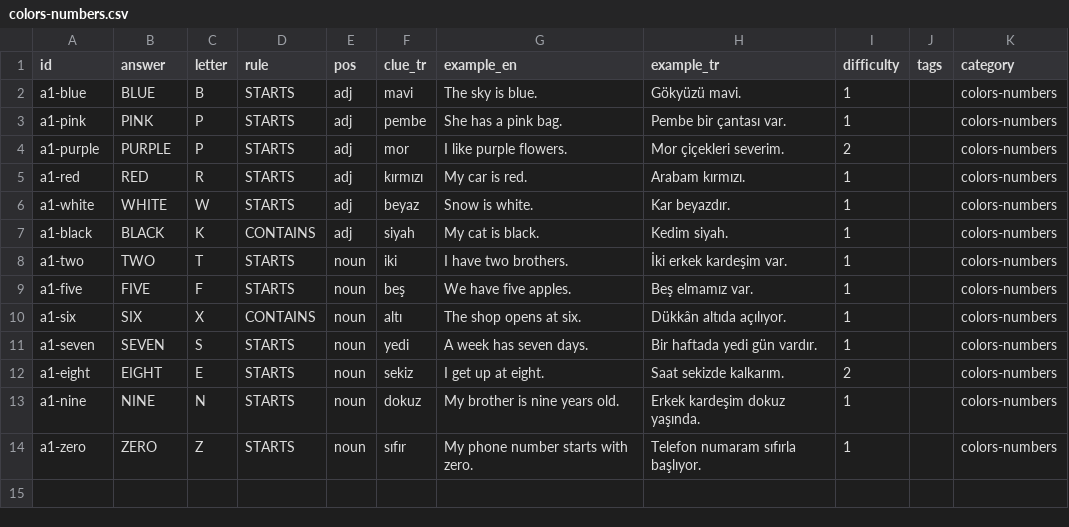
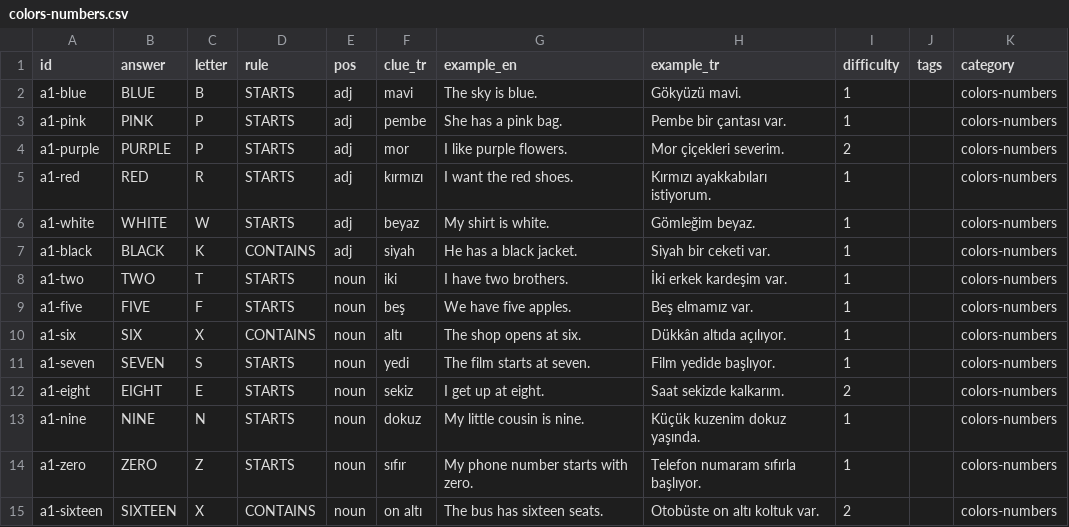
Before and after one commit to talhabayhn/lexi, a CSV file: content/cards/A1/colors-numbers.csv, drawn as a sheet.

```diff
--- a/content/cards/A1/colors-numbers.csv
+++ b/content/cards/A1/colors-numbers.csv
@@ -4,5 +4,5 @@ a1-pink,PINK,P,STARTS,adj,pembe,She has a pink bag.,Pembe bir çantası var.,1,,
 a1-purple,PURPLE,P,STARTS,adj,mor,I like purple flowers.,Mor çiçekleri severim.,2,,colors-numbers
-a1-red,RED,R,STARTS,adj,kırmızı,My car is red.,Arabam kırmızı.,1,,colors-numbers
-a1-white,WHITE,W,STARTS,adj,beyaz,Snow is white.,Kar beyazdır.,1,,colors-numbers
-a1-black,BLACK,K,CONTAINS,adj,siyah,My cat is black.,Kedim siyah.,1,,colors-numbers
+a1-red,RED,R,STARTS,adj,kırmızı,I want the red shoes.,Kırmızı ayakkabıları istiyorum.,1,,colors-numbers
+a1-white,WHITE,W,STARTS,adj,beyaz,My shirt is white.,Gömleğim beyaz.,1,,colors-numbers
+a1-black,BLACK,K,CONTAINS,adj,siyah,He has a black jacket.,Siyah bir ceketi var.,1,,colors-numbers
 a1-two,TWO,T,STARTS,noun,iki,I have two brothers.,İki erkek kardeşim var.,1,,colors-numbers
@@ -10,5 +10,6 @@ a1-five,FIVE,F,STARTS,noun,beş,We have five apples.,Beş elmamız var.,1,,color
 a1-six,SIX,X,CONTAINS,noun,altı,The shop opens at six.,Dükkân altıda açılıyor.,1,,colors-numbers
-a1-seven,SEVEN,S,STARTS,noun,yedi,A week has seven days.,Bir haftada yedi gün vardır.,1,,colors-numbers
+a1-seven,SEVEN,S,STARTS,noun,yedi,The film starts at seven.,Film yedide başlıyor.,1,,colors-numbers
 a1-eight,EIGHT,E,STARTS,noun,sekiz,I get up at eight.,Saat sekizde kalkarım.,2,,colors-numbers
-a1-nine,NINE,N,STARTS,noun,dokuz,My brother is nine years old.,Erkek kardeşim dokuz yaşında.,1,,colors-numbers
+a1-nine,NINE,N,STARTS,noun,dokuz,My little cousin is nine.,Küçük kuzenim dokuz yaşında.,1,,colors-numbers
 a1-zero,ZERO,Z,STARTS,noun,sıfır,My phone number starts with zero.,Telefon numaram sıfırla başlıyor.,1,,colors-numbers
+a1-sixteen,SIXTEEN,X,CONTAINS,noun,on altı,The bus has sixteen seats.,Otobüste on altı koltuk var.,2,,colors-numbers
```
Also changed, not shown: content/cards/A1/animals.csv, content/cards/A1/family-people.csv, 12 other files.
